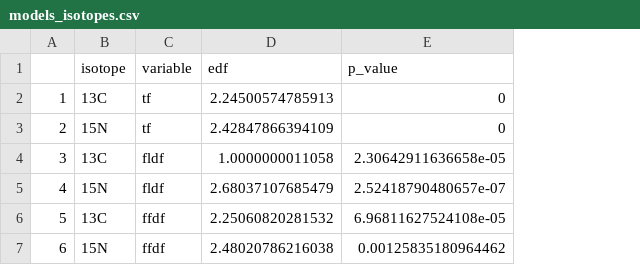
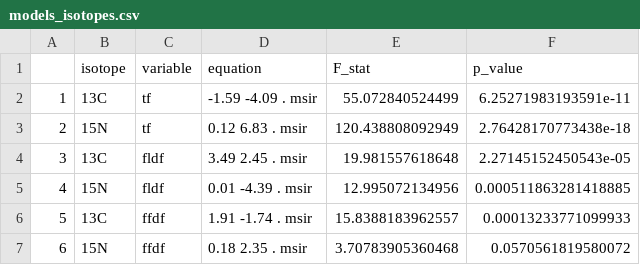
Before and after one commit to samuelcharberet/intake_rate_experiment, a CSV file: 4_outputs/1_statistical_results/models_isotopes.csv, drawn as a sheet; removed rows and columns are numbered as before the commit, all else as after; the diff names each change by its address in the sheet, - before the commit and + after, or states it on an @@ line.

Commit message:
updated the isotopes models, including the equation

```diff
--- a/4_outputs/1_statistical_results/models_isotopes.csv
+++ b/4_outputs/1_statistical_results/models_isotopes.csv
-column D (edf), rows 2-7: 2.24500574785913 | 2.42847866394109 | 1.0000000011058 | 2.68037107685479 | 2.25060820281532 | 2.48020786216038
+column D (equation), rows 2-7: -1.59 -4.09 . msir | 0.12 6.83 . msir | 3.49 2.45 . msir | 0.01 -4.39 . msir | 1.91 -1.74 . msir | 0.18 2.35 . msir
+column E (F_stat), rows 2-7: 55.072840524499 | 120.438808092949 | 19.981557618648 | 12.995072134956 | 15.8388183962557 | 3.70783905360468
-F2 (p_value): 0
+F2 (p_value): 6.25271983193591e-11
-F3 (p_value): 0
+F3 (p_value): 2.76428170773438e-18
-F4 (p_value): 2.30642911636658e-05
+F4 (p_value): 2.27145152450543e-05
-F5 (p_value): 2.52418790480657e-07
+F5 (p_value): 0.000511863281418885
-F6 (p_value): 6.96811627524108e-05
+F6 (p_value): 0.00013233771099933
-F7 (p_value): 0.00125835180964462
+F7 (p_value): 0.0570561819580072
```
Also changed, not shown: 2 other files.
